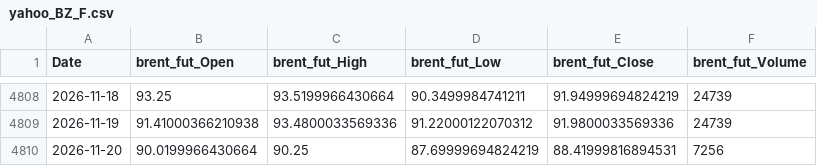
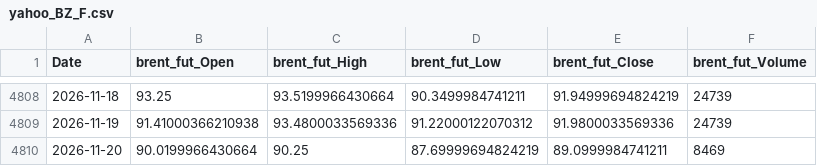
Before and after one commit to AlvaroGlezFdez/oil_price_prediction, a CSV file: data/raw/yahoo_BZ_F.csv, drawn as a sheet; only a part is shown, gaps mark what is left out.

```diff
--- a/data/raw/yahoo_BZ_F.csv
+++ b/data/raw/yahoo_BZ_F.csv
@@ -4809,2 +4809,2 @@ Date,brent_fut_Open,brent_fut_High,brent_fut_Low,brent_fut_Close,brent_fut_Volum
 2026-11-19,91.41000366210938,93.4800033569336,91.22000122070312,91.9800033569336,24739
-2026-11-20,90.0199966430664,90.25,87.69999694824219,88.41999816894531,7256
+2026-11-20,90.0199966430664,90.25,87.69999694824219,89.0999984741211,8469
```
Also changed, not shown: data/raw/yahoo_CL_F.csv, data/raw/yahoo_DX-Y.NYB.csv, 6 other files.
